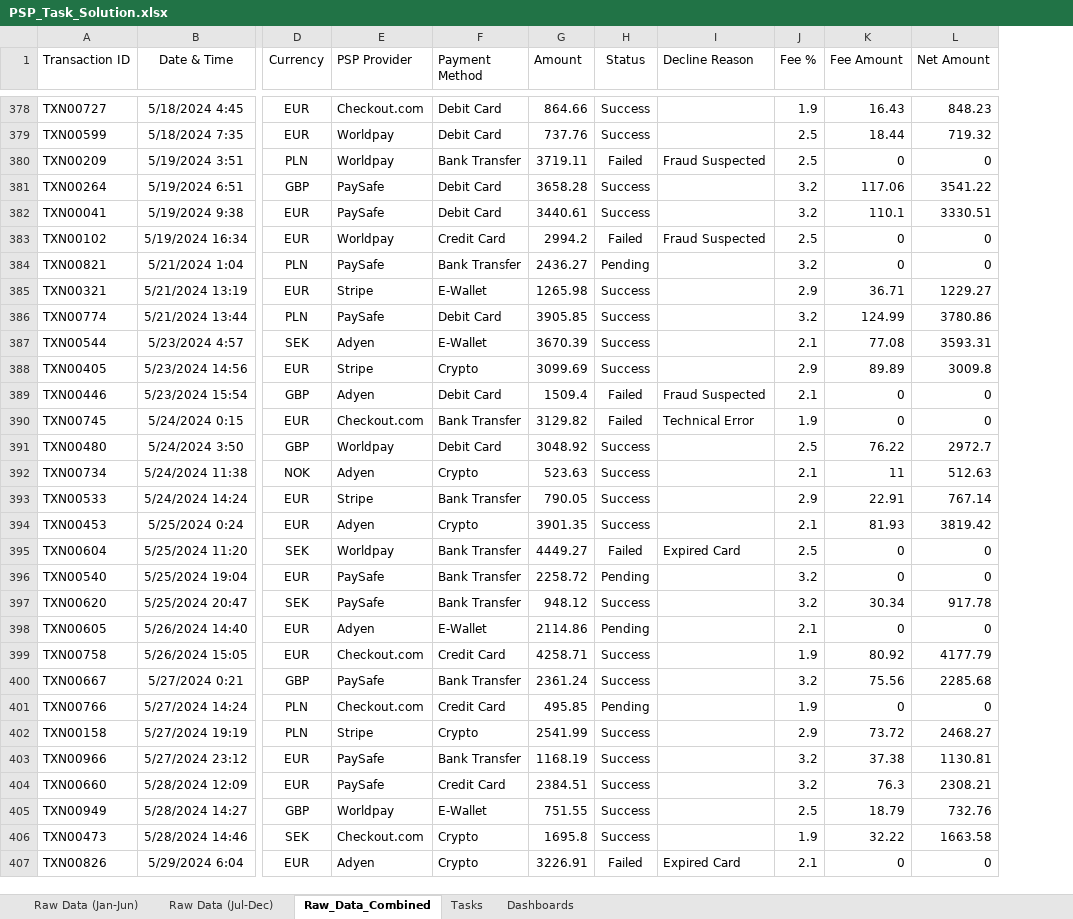
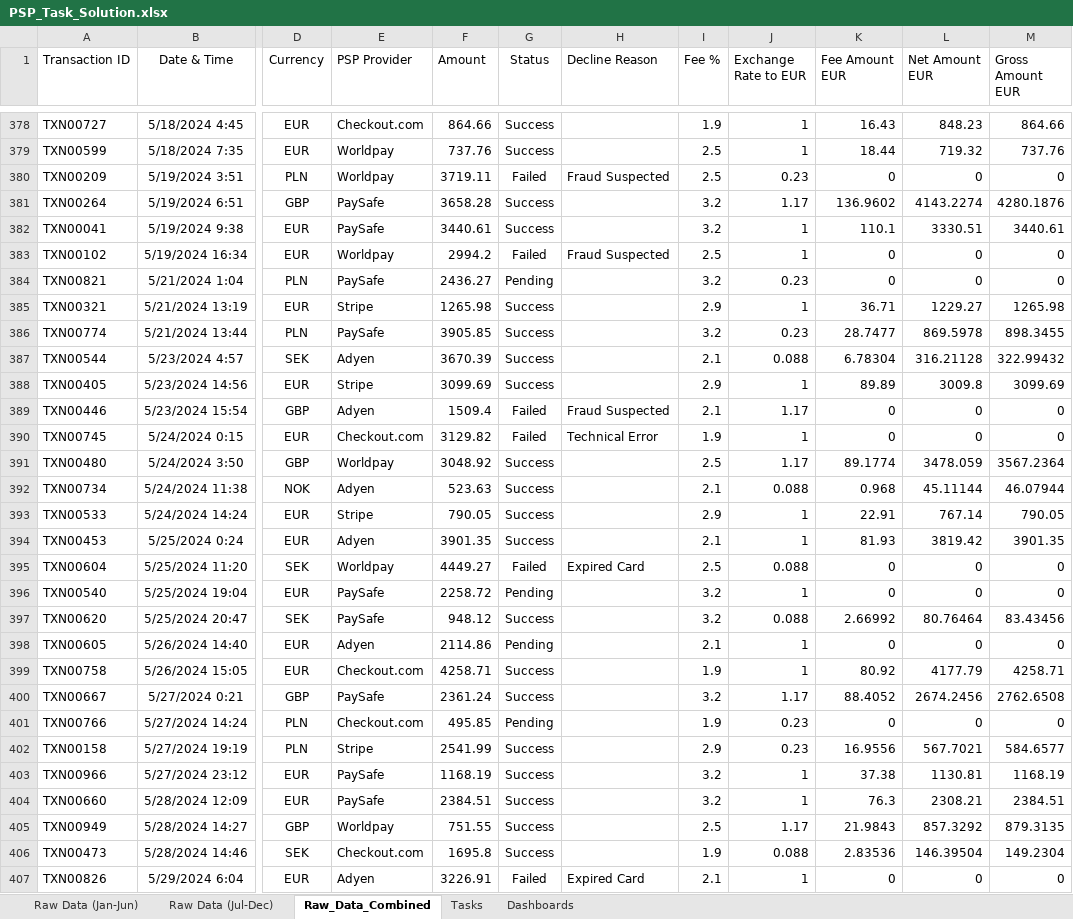
Before and after one commit to nikolasandreou6-commits/Analyses-Projects, an Excel workbook: PSP-Analysis/PSP_Task_Solution.xlsx, sheet Raw_Data_Combined, drawn as a sheet; only a part is shown, gaps mark what is left out; values as stored, in another font and other column widths than the file's, no borders; table styles not drawn; removed rows and columns are numbered as before the commit, all else as after; the diff covers the shown part only; the diff names each change by its address in the sheet, - before the commit and + after, or states it on an @@ line.

```diff
--- a/PSP-Analysis/PSP_Task_Solution.xlsx (sheet Raw_Data_Combined)
+++ b/PSP-Analysis/PSP_Task_Solution.xlsx (sheet Raw_Data_Combined)
-column F (Payment Method), rows 378-407: Debit Card | Debit Card | Bank Transfer | Debit Card | Debit Card | Credit Card | Bank Transfer | E-Wallet | Debit Card | E-Wallet | Crypto | Debit Card | Bank Transfer | Debit Card | Crypto | Bank Transfer | Crypto | Bank Transfer | Bank Transfer | Bank Transfer | E-Wallet | Credit Card | Bank Transfer | Credit Card | Crypto | Bank Transfer | Credit Card | E-Wallet | Crypto | Crypto
+column J (Exchange Rate to EUR), rows 378-407: 1 | 1 | 0.23 | 1.17 | 1 | 1 | 0.23 | 1 | 0.23 | 0.088 | 1 | 1.17 | 1 | 1.17 | 0.088 | 1 | 1 | 0.088 | 1 | 0.088 | 1 | 1 | 1.17 | 0.23 | 0.23 | 1 | 1 | 1.17 | 0.088 | 1
+column M (Gross Amount EUR), rows 378-407: 864.66 | 737.76 | 0 | 4280.1876 | 3440.61 | 0 | 0 | 1265.98 | 898.3455 | 322.99432 | 3099.69 | 0 | 0 | 3567.2364 | 46.07944 | 790.05 | 3901.35 | 0 | 0 | 83.43456 | 0 | 4258.71 | 2762.6508 | 0 | 584.6577 | 1168.19 | 2384.51 | 879.3135 | 149.2304 | 0
-K1: Fee Amount
+K1: Fee Amount EUR
-L1: Net Amount
+L1: Net Amount EUR
-K381 (Fee Amount EUR): 117.06
+K381 (Fee Amount EUR): 136.9602
-L381 (Net Amount EUR): 3541.22
+L381 (Net Amount EUR): 4143.2274
-K386 (Fee Amount EUR): 124.99
+K386 (Fee Amount EUR): 28.7477
-L386 (Net Amount EUR): 3780.86
+L386 (Net Amount EUR): 869.5978
-K387 (Fee Amount EUR): 77.08
+K387 (Fee Amount EUR): 6.78304
-L387 (Net Amount EUR): 3593.31
+L387 (Net Amount EUR): 316.21128
-K391 (Fee Amount EUR): 76.22
+K391 (Fee Amount EUR): 89.1774
-L391 (Net Amount EUR): 2972.7
+L391 (Net Amount EUR): 3478.059
-K392 (Fee Amount EUR): 11
+K392 (Fee Amount EUR): 0.968
-L392 (Net Amount EUR): 512.63
+L392 (Net Amount EUR): 45.11144
-K397 (Fee Amount EUR): 30.34
+K397 (Fee Amount EUR): 2.66992
-L397 (Net Amount EUR): 917.78
+L397 (Net Amount EUR): 80.76464
-K400 (Fee Amount EUR): 75.56
+K400 (Fee Amount EUR): 88.4052
-L400 (Net Amount EUR): 2285.68
+L400 (Net Amount EUR): 2674.2456
-K402 (Fee Amount EUR): 73.72
+K402 (Fee Amount EUR): 16.9556
-L402 (Net Amount EUR): 2468.27
+L402 (Net Amount EUR): 567.7021
-K405 (Fee Amount EUR): 18.79
+K405 (Fee Amount EUR): 21.9843
-L405 (Net Amount EUR): 732.76
+L405 (Net Amount EUR): 857.3292
-K406 (Fee Amount EUR): 32.22
+K406 (Fee Amount EUR): 2.83536
-L406 (Net Amount EUR): 1663.58
+L406 (Net Amount EUR): 146.39504
```
Also changed, not shown: 420 edited cells elsewhere in this sheet, sheet Dashboards, sheet Tasks, formulas that keep their value, charts or pictures, 1 other file.
